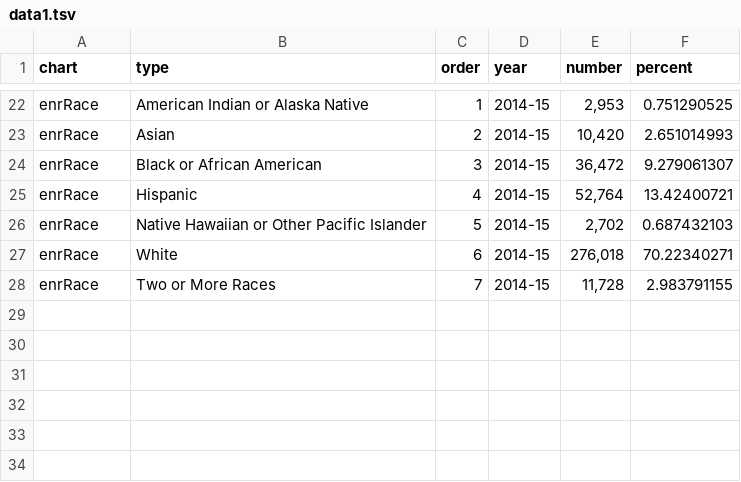
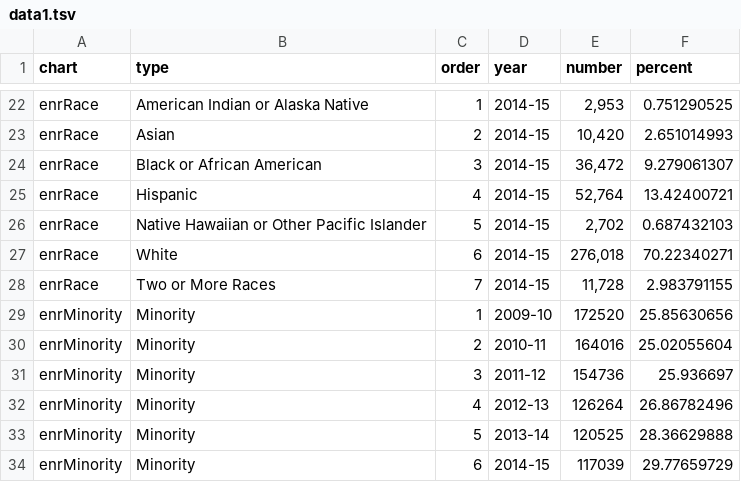
Before and after one commit to slee-w/slee-w.github.io, a TSV file: title2hea/assets/data/data1.tsv, drawn as a sheet; only a part is shown, gaps mark what is left out.

```diff
--- a/title2hea/assets/data/data1.tsv
+++ b/title2hea/assets/data/data1.tsv
@@ -28 +28,7 @@ enrRace	White	6	2014-15	276,018	70.22340271
 enrRace	Two or More Races	7	2014-15	11,728	2.983791155
+enrMinority	Minority	1	2009-10	172520	25.85630656
+enrMinority	Minority	2	2010-11	164016	25.02055604
+enrMinority	Minority	3	2011-12	154736	25.936697
+enrMinority	Minority	4	2012-13	126264	26.86782496
+enrMinority	Minority	5	2013-14	120525	28.36629888
+enrMinority	Minority	6	2014-15	117039	29.77659729
```
Also changed, not shown: 2 other files.
